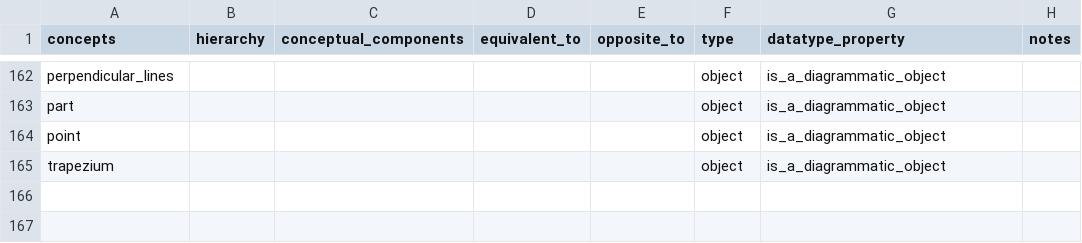
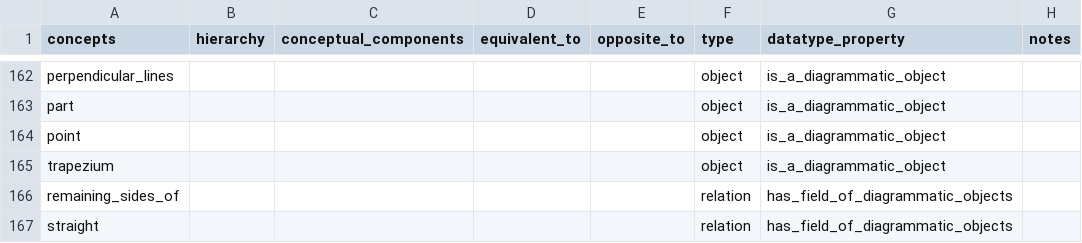
Before and after one commit to Mttbnchtt/ontology-and-proofs, a CSV file: ontologies/elements_book1/ontological_analysis/Euclid.ConceptsAnalysis.Book1.csv, drawn as a sheet; only a part is shown, gaps mark what is left out; the diff names each change by its address in the sheet, - before the commit and + after, or states it on an @@ line.

Commit message:
Auto-commit at 2024-12-23 15:10:13; modified: ontologies/elements_book1/code/modules/concepts_module.py, ontologies/elements_book1/ontological_analysis/Euclid.ConceptsAnalysis.Book1.csv, ontologies/elements_book1/ontologies/euclid_book1.ttl

```diff
--- a/ontologies/elements_book1/ontological_analysis/Euclid.ConceptsAnalysis.Book1.csv
+++ b/ontologies/elements_book1/ontological_analysis/Euclid.ConceptsAnalysis.Book1.csv
+row 166: remaining_sides_of |  |  |  |  | relation | has_field_of_diagrammatic_objects
+row 167: straight |  |  |  |  | relation | has_field_of_diagrammatic_objects
```
Also changed, not shown: 2 other files.
